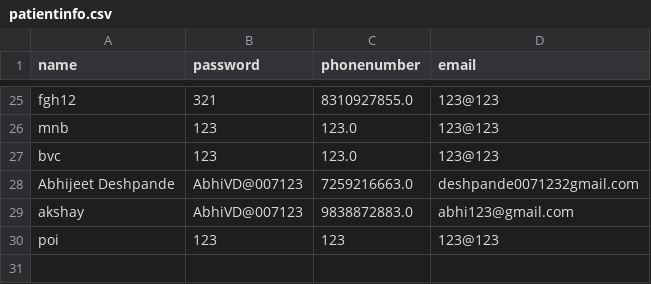
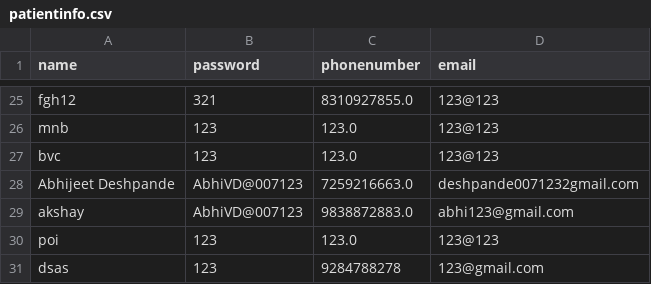
Before and after one commit to AbhijeetVD/MLMentalHealth, a CSV file: patientinfo.csv, drawn as a sheet; only a part is shown, gaps mark what is left out.

```diff
--- a/patientinfo.csv
+++ b/patientinfo.csv
@@ -29,2 +29,3 @@ Abhijeet Deshpande,AbhiVD@007123,7259216663.0,deshpande0071232gmail.com
 akshay,AbhiVD@007123,9838872883.0,abhi123@gmail.com
-poi,123,123,123@123
+poi,123,123.0,123@123
+dsas,123,9284788278,123@gmail.com
```
Also changed, not shown: ml1.csv, patient.csv, 1 other file.
